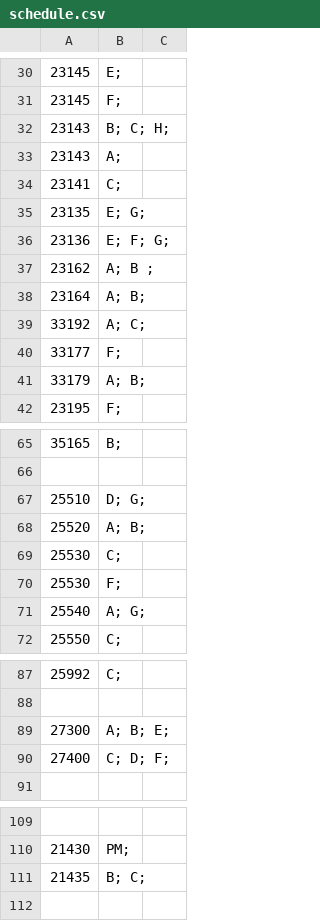
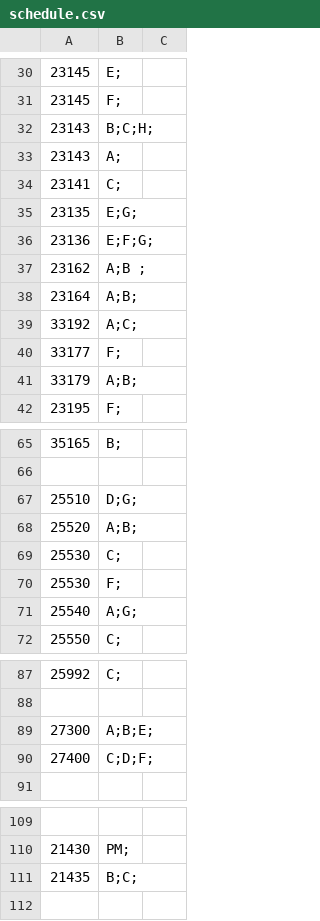
Before and after one commit to ArenaPlanning/ArenaPlanning.github.io, a CSV file: schedule.csv, drawn as a sheet; only a part is shown, gaps mark what is left out; the diff covers the shown part only.

```diff
--- a/schedule.csv
+++ b/schedule.csv
@@ -31,12 +31,12 @@
 23145,F;
-23143,B; C; H;
+23143,B;C;H;
 23143,A;
 23141,C;
-23135,E; G;
-23136,E; F; G;
-23162,A; B ;
-23164,A; B;
-33192,A; C;
+23135,E;G;
+23136,E;F;G;
+23162,A;B ;
+23164,A;B;
+33192,A;C;
 33177,F;
-33179,A; B;
+33179,A;B;
 23195,F;
@@ -66,7 +66,7 @@
 ,
-25510,D; G;
-25520,A; B;
+25510,D;G;
+25520,A;B;
 25530,C;
 25530,F;
-25540,A; G;
+25540,A;G;
 25550,C;
@@ -88,4 +88,4 @@
 ,
-27300,A; B; E;
-27400,C; D; F;
+27300,A;B;E;
+27400,C;D;F;
 ,
@@ -110,3 +110,3 @@
 21430,PM;
-21435,B; C;
+21435,B;C;
 ,
```
Also changed, not shown: 32 edited cells elsewhere in this file.
